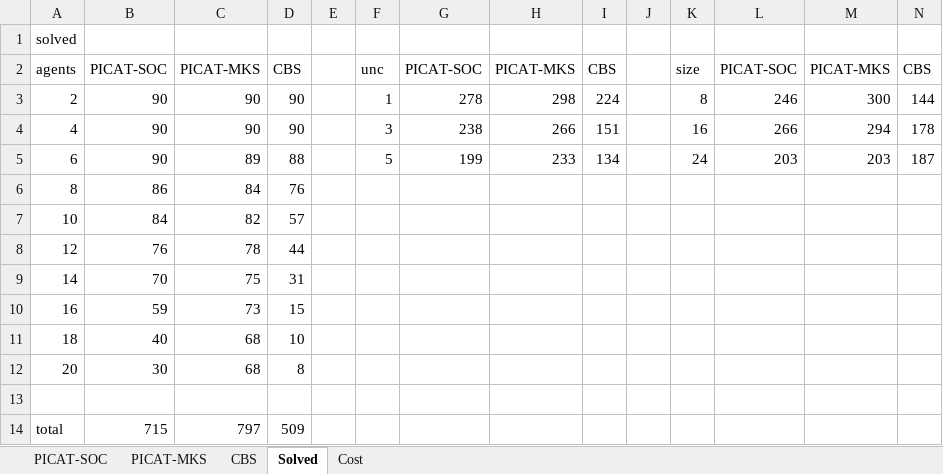
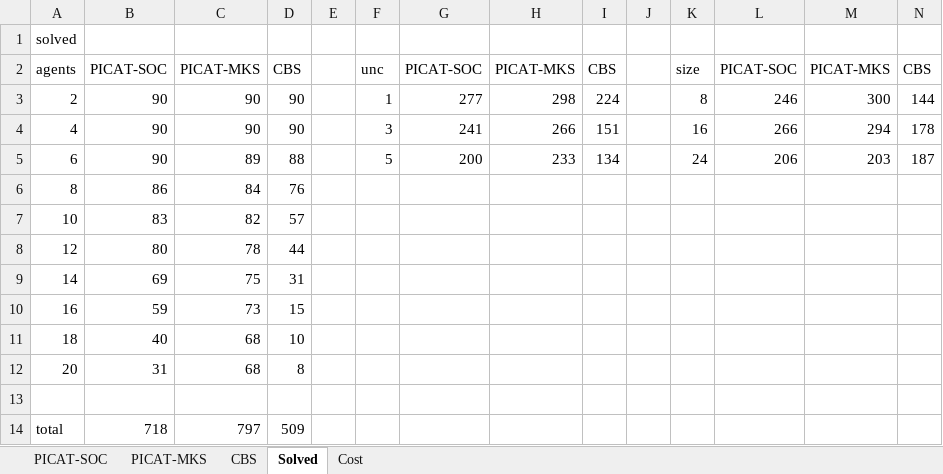
Before and after one commit to svancaj/MAPF-TU, an Excel workbook: results.xlsx, sheet Solved, drawn as a sheet; values as stored, in another font and other column widths than the file's, no borders; the diff names each change by its address in the sheet, - before the commit and + after, or states it on an @@ line.

```diff
--- a/results.xlsx (sheet Solved)
+++ b/results.xlsx (sheet Solved)
-G3: 278
+G3: 277
-G4: 238
+G4: 241
-G5: 199
+G5: 200
-L5: 203
+L5: 206
-B7: 84
+B7: 83
-B8: 76
+B8: 80
-B9: 70
+B9: 69
-B12: 30
+B12: 31
-B14: 715
+B14: 718
```
Also changed, not shown: sheet PICAT-SOC, sheet Cost, 2 other files.
